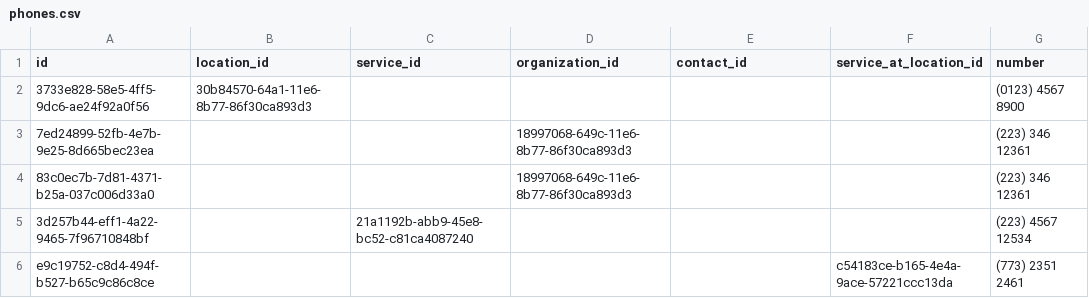
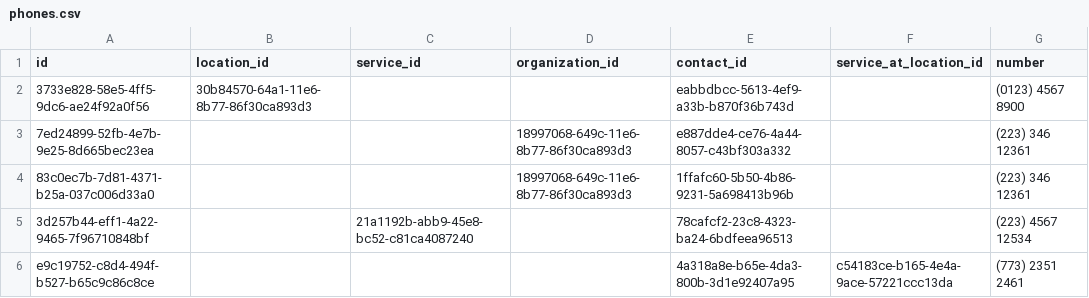
Before and after one commit to openreferral/sample-HSDS-datapackage, a CSV file: simple/phones.csv, drawn as a sheet; only a part is shown; the diff names each change by its address in the sheet, - before the commit and + after, or states it on an @@ line.

Commit message:
added contact id to phones

```diff
--- a/simple/phones.csv
+++ b/simple/phones.csv
-E2 (contact_id): (empty)
+E2 (contact_id): eabbdbcc-5613-4ef9-a33b-b870f36b743d
-E3 (contact_id): (empty)
+E3 (contact_id): e887dde4-ce76-4a44-8057-c43bf303a332
-E4 (contact_id): (empty)
+E4 (contact_id): 1ffafc60-5b50-4b86-9231-5a698413b96b
-E5 (contact_id): (empty)
+E5 (contact_id): 78cafcf2-23c8-4323-ba24-6bdfeea96513
-E6 (contact_id): (empty)
+E6 (contact_id): 4a318a8e-b65e-4da3-800b-3d1e92407a95
```
